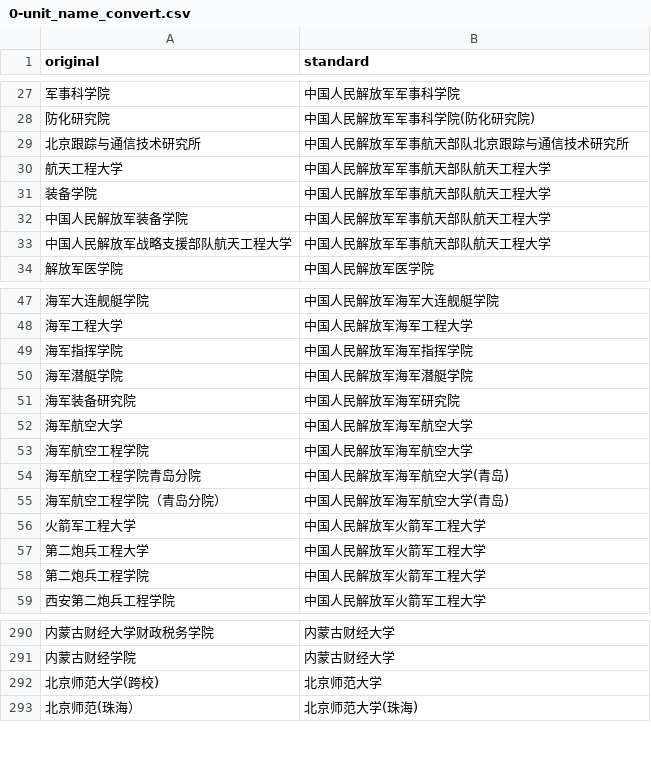
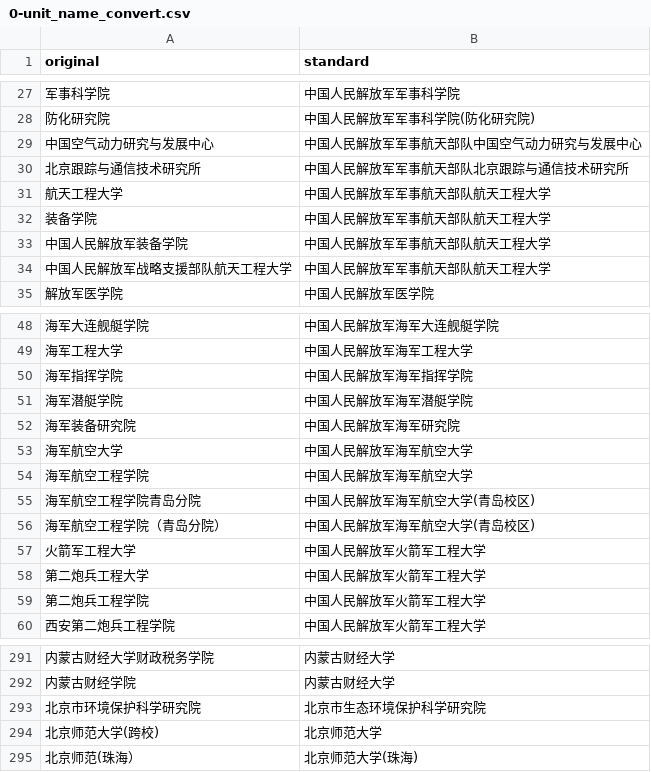
Before and after one commit to lcpmgh/CPMCM-Awards, a CSV file: v8.0/shiny_app/data/0-unit_name_convert.csv, drawn as a sheet; only a part is shown, gaps mark what is left out.

```diff
--- a/v8.0/shiny_app/data/0-unit_name_convert.csv
+++ b/v8.0/shiny_app/data/0-unit_name_convert.csv
@@ -28,2 +28,3 @@
 防化研究院,中国人民解放军军事科学院(防化研究院)
+中国空气动力研究与发展中心,中国人民解放军军事航天部队中国空气动力研究与发展中心
 北京跟踪与通信技术研究所,中国人民解放军军事航天部队北京跟踪与通信技术研究所
@@ -53,4 +54,4 @@
 海军航空工程学院,中国人民解放军海军航空大学
-海军航空工程学院青岛分院,中国人民解放军海军航空大学(青岛)
-海军航空工程学院（青岛分院）,中国人民解放军海军航空大学(青岛)
+海军航空工程学院青岛分院,中国人民解放军海军航空大学(青岛校区)
+海军航空工程学院（青岛分院）,中国人民解放军海军航空大学(青岛校区)
 火箭军工程大学,中国人民解放军火箭军工程大学
@@ -291,2 +292,3 @@
 内蒙古财经学院,内蒙古财经大学
+北京市环境保护科学研究院,北京市生态环境保护科学研究院
 北京师范大学(跨校),北京师范大学
```
Also changed, not shown: v8.0/shiny_app/data/3-unit_info_dataset.csv, v8.0/shiny_app/data/4-unit_data_unique.csv, 4 other files.
